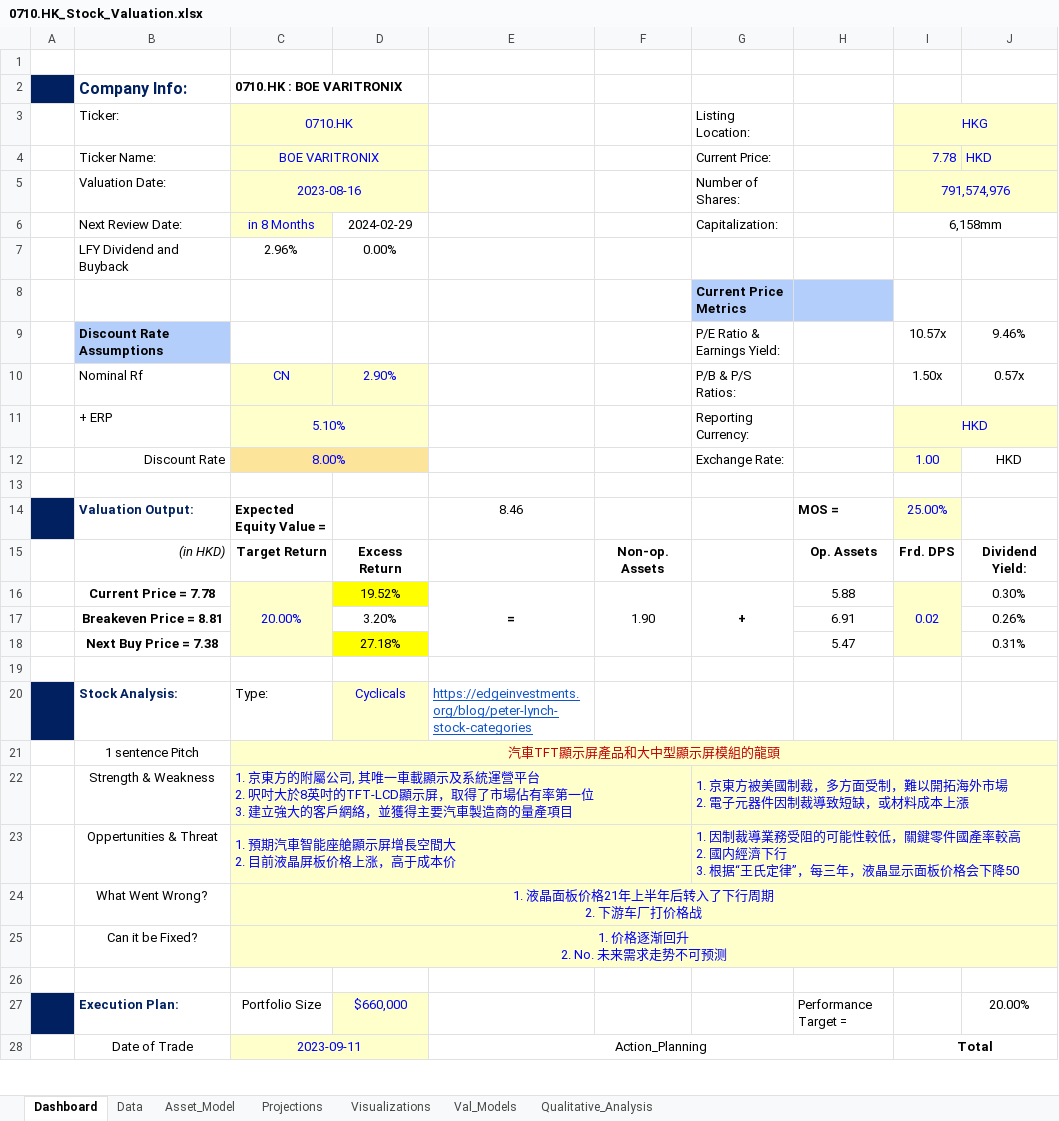
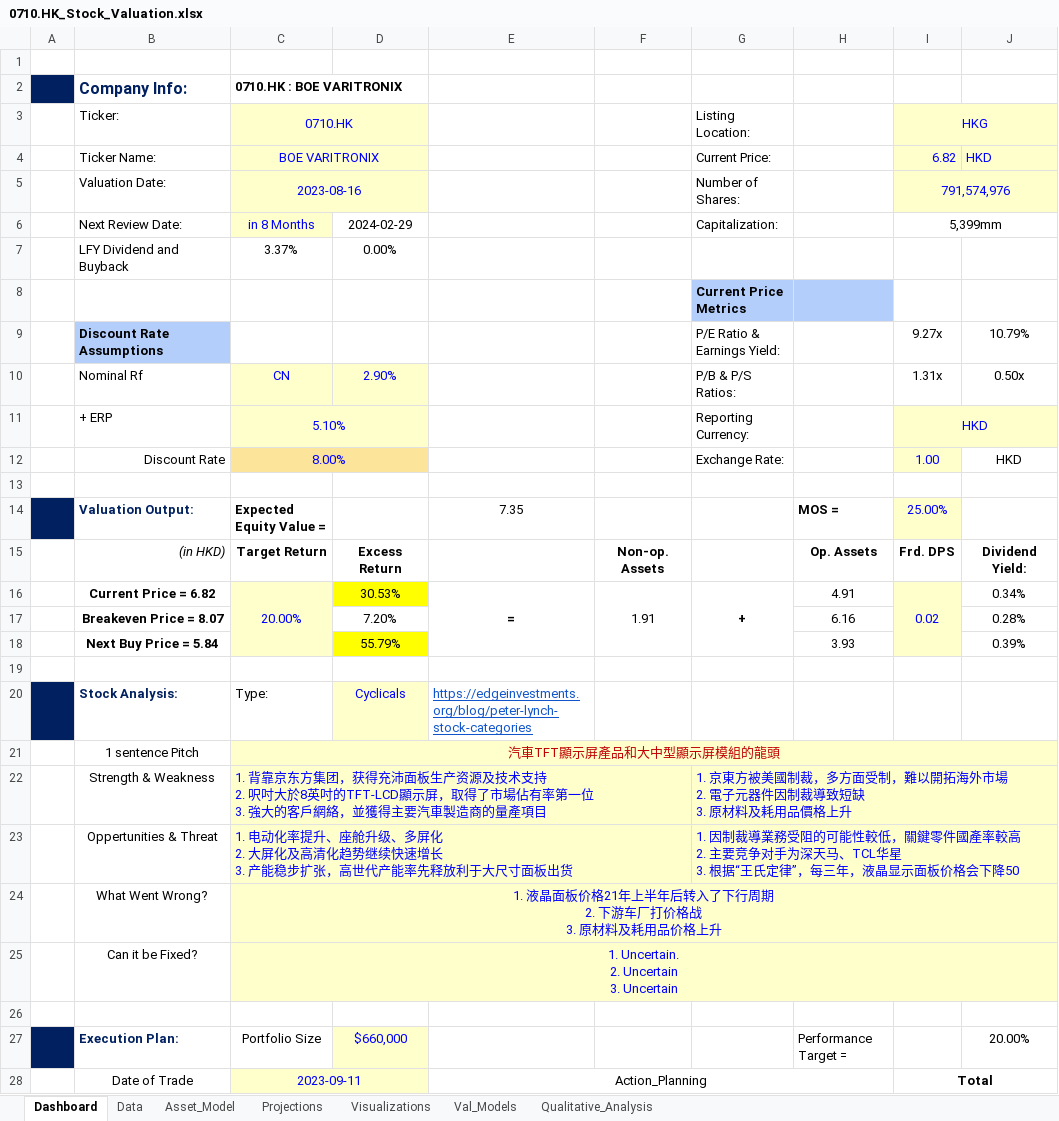
Before and after one commit to JerryChenz/Invest_Proc_v2, an Excel workbook: financial_models/Opportunities/0710.HK_Stock_Valuation.xlsx, sheet Dashboard, drawn as a sheet; only a part is shown; values as stored, in another font and other column widths than the file's, no borders; conditional formats not drawn; removed rows and columns are numbered as before the commit, all else as after; ↵ is a line break in a cell; the diff covers the shown part only; the diff names each change by its address in the sheet, - before the commit and + after, or states it on an @@ line.

```diff
--- a/financial_models/Opportunities/0710.HK_Stock_Valuation.xlsx (sheet Dashboard)
+++ b/financial_models/Opportunities/0710.HK_Stock_Valuation.xlsx (sheet Dashboard)
-I4 (HKG): 7.78
+I4 (HKG): 6.82
-I6 (HKG): 6,158mm
+I6 (HKG): 5,399mm
-C7 (0710.HK): 2.96%
+C7 (0710.HK): 3.37%
-I9 (HKG): 10.57x
+I9 (HKG): 9.27x
-J9: 9.46%
+J9: 10.79%
-I10 (HKG): 1.50x
+I10 (HKG): 1.31x
-J10: 0.57x
+J10: 0.50x
-E14: 8.46
+E14: 7.35
-B16 (Ticker:): Current Price = 7.78
+B16 (Ticker:): Current Price = 6.82
-D16: 19.52%
+D16: 30.53%
-F16: 1.90
+F16: 1.91
-H16: 5.88
+H16: 4.91
-J16: 0.30%
+J16: 0.34%
-row 17:  | Breakeven Price = 8.81 |  | 3.20% |  |  |  | 6.91 |  | 0.26%
-row 18:  | Next Buy Price = 7.38 |  | 27.18% |  |  |  | 5.47 |  | 0.31%
+row 17:  | Breakeven Price = 8.07 |  | 7.20% |  |  |  | 6.16 |  | 0.28%
+row 18:  | Next Buy Price = 5.84 |  | 55.79% |  |  |  | 3.93 |  | 0.39%
-C22 (0710.HK): 1. 京東方的附屬公司, 其唯一車載顯示及系統運營平台 ↵ 2. 呎吋大於8英吋的TFT-LCD顯示屏，取得了市場佔有率第一位 ↵ 3. 建立強大的客…
+C22 (0710.HK): 1. 背靠京东方集团，获得充沛面板生产资源及技术支持 ↵ 2. 呎吋大於8英吋的TFT-LCD顯示屏，取得了市場佔有率第一位 ↵ 3. 強大的客…
-G22 (Listing Location:): …導致短缺，或材料成本上漲
+G22 (Listing Location:): …導致短缺 ↵ 3. 原材料及耗用品價格上升
-C23 (0710.HK): 1. 預期汽車智能座艙顯示屏增長空間大 ↵ 2. 目前液晶屏板价格上涨，高于成本价
+C23 (0710.HK): 1. 电动化率提升、座舱升级、多屏化 ↵ 2. 大屏化及高清化趋势继续快速增长 ↵ 3. 产能稳步扩张，高世代产能率先释放利于大尺寸面板出货
-G23 (Listing Location:): …較高 ↵ 2. 國内經濟下行 ↵ 3. 根据…
+G23 (Listing Location:): …較高 ↵ 2. 主要竞争对手为深天马、TCL华星 ↵ 3. 根据…
-C24 (0710.HK): 1. 液晶面板价格21年上半年后转入了下行周期 ↵ 2. 下游车厂打价格战
+C24 (0710.HK): 1. 液晶面板价格21年上半年后转入了下行周期 ↵ 2. 下游车厂打价格战 ↵ 3. 原材料及耗用品价格上升
-C25 (0710.HK): 1. 价格逐渐回升 ↵ 2. No. 未来需求走势不可预测
+C25 (0710.HK): 1. Uncertain. ↵ 2. Uncertain ↵ 3. Uncertain
```
Also changed, not shown: 26 edited cells elsewhere in this sheet, sheet Val_Models, sheet Projections, sheet Asset_Model, charts or pictures, financial_models/Model_templates/Listed_template/Bank_Valuation.xlsx, financial_models/Opportunities/0083.HK_Stock_Valuation.xlsx, 8 other files.
